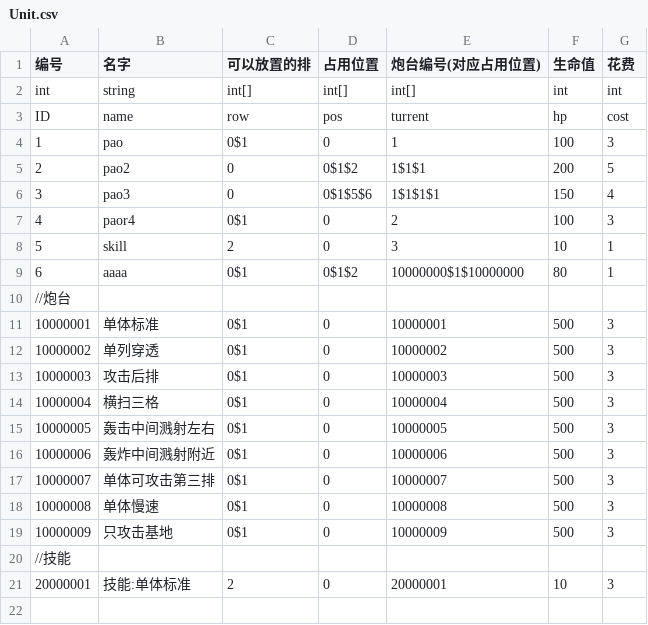
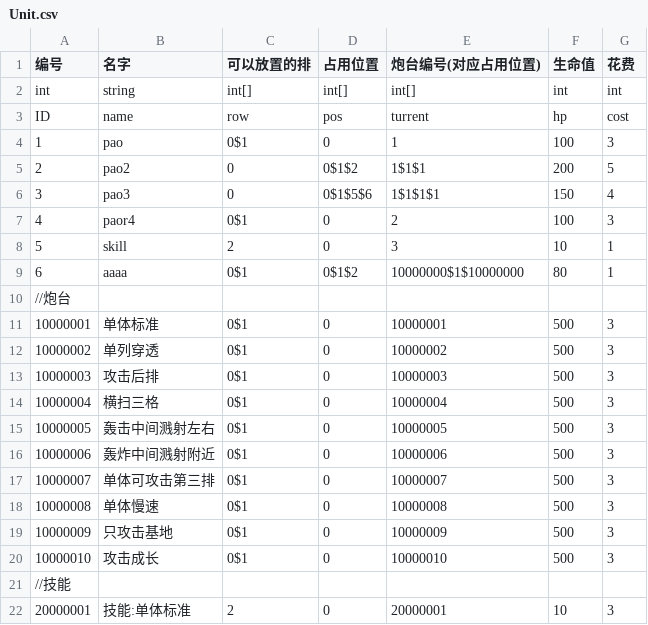
Before and after one commit to ludidilu/Turrent, a CSV file: Turrent_data/csv/Unit.csv, drawn as a sheet.

```diff
--- a/Turrent_data/csv/Unit.csv
+++ b/Turrent_data/csv/Unit.csv
@@ -19,2 +19,3 @@ ID,name,row,pos,turrent,hp,cost
 10000009,只攻击基地,0$1,0,10000009,500,3
+10000010,攻击成长,0$1,0,10000010,500,3
 //技能,,,,,,
```
Also changed, not shown: Turrent_data/csv/Turrent.csv, 11 other files.
